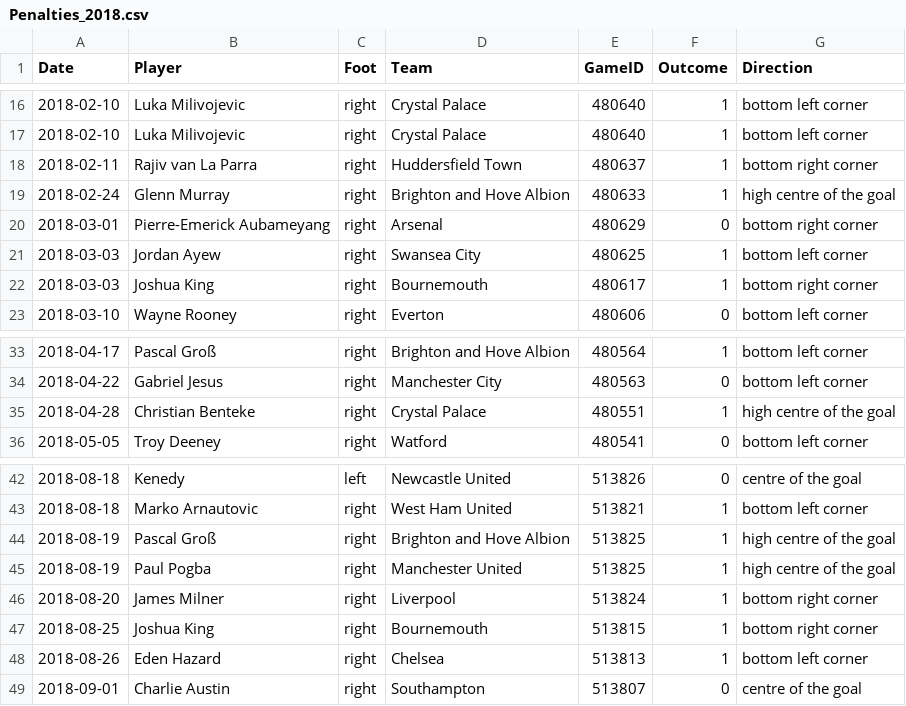
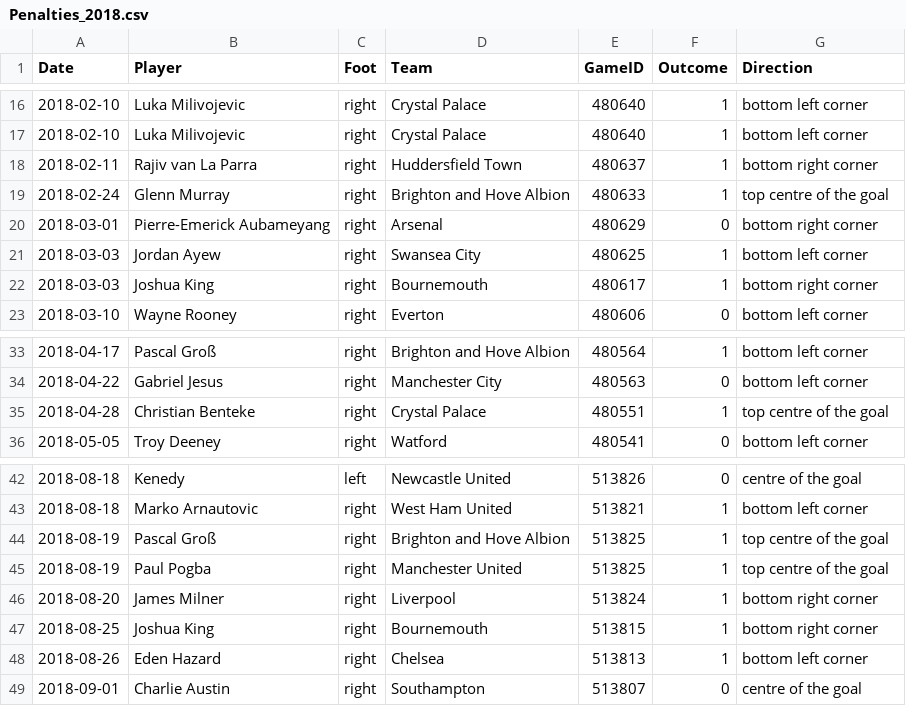
Before and after one commit to luizacbcampos/LearningFromThePros, a CSV file: data/PenaltyKicks/Penalties_2018.csv, drawn as a sheet; only a part is shown, gaps mark what is left out.

```diff
--- a/data/PenaltyKicks/Penalties_2018.csv
+++ b/data/PenaltyKicks/Penalties_2018.csv
@@ -18,3 +18,3 @@ Date,Player,Foot,Team,GameID,Outcome,Direction
 2018-02-11,Rajiv van La Parra,right,Huddersfield Town,480637,1,bottom right corner
-2018-02-24,Glenn Murray,right,Brighton and Hove Albion,480633,1,high centre of the goal
+2018-02-24,Glenn Murray,right,Brighton and Hove Albion,480633,1,top centre of the goal
 2018-03-01,Pierre-Emerick Aubameyang,right,Arsenal,480629,0,bottom right corner
@@ -34,3 +34,3 @@ Date,Player,Foot,Team,GameID,Outcome,Direction
 2018-04-22,Gabriel Jesus,right,Manchester City,480563,0,bottom left corner
-2018-04-28,Christian Benteke,right,Crystal Palace,480551,1,high centre of the goal
+2018-04-28,Christian Benteke,right,Crystal Palace,480551,1,top centre of the goal
 2018-05-05,Troy Deeney,right,Watford,480541,0,bottom left corner
@@ -43,4 +43,4 @@ Date,Player,Foot,Team,GameID,Outcome,Direction
 2018-08-18,Marko Arnautovic,right,West Ham United,513821,1,bottom left corner
-2018-08-19,Pascal Groß,right,Brighton and Hove Albion,513825,1,high centre of the goal
-2018-08-19,Paul Pogba,right,Manchester United,513825,1,high centre of the goal
+2018-08-19,Pascal Groß,right,Brighton and Hove Albion,513825,1,top centre of the goal
+2018-08-19,Paul Pogba,right,Manchester United,513825,1,top centre of the goal
 2018-08-20,James Milner,right,Liverpool,513824,1,bottom right corner
```
Also changed, not shown: data/PenaltyKicks/Penalties_2017.csv, data/PenaltyKicks/Penalties_2019.csv, 2 other files.
